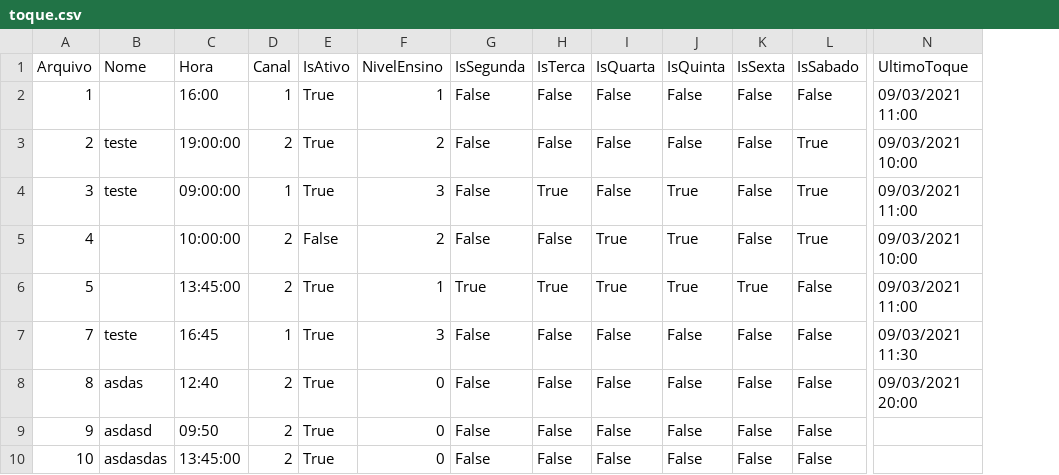
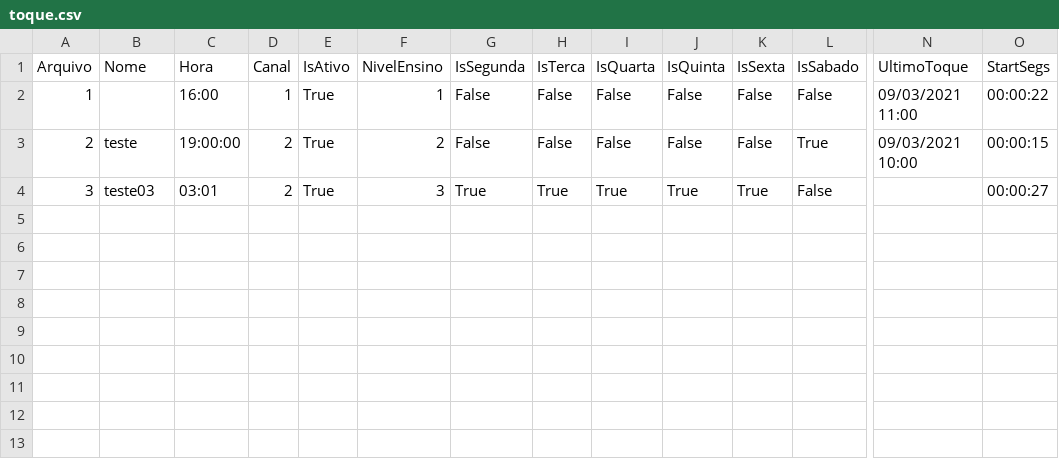
Before and after one commit to AndrywLino/SistemaToque, a CSV file: CSV/toque.csv, drawn as a sheet; only a part is shown, gaps mark what is left out; removed rows and columns are numbered as before the commit, all else as after; rows hold the shown columns only; the diff names each change by its address in the sheet, - before the commit and + after, or states it on an @@ line.

```diff
--- a/CSV/toque.csv
+++ b/CSV/toque.csv
+column O (StartSegs), rows 2-4: 00:00:22 | 00:00:15 | 00:00:27
-B4 (Nome): teste
+B4 (Nome): teste03
-C4 (Hora): 09:00:00
+C4 (Hora): 03:01
-D4 (Canal): 1
+D4 (Canal): 2
-G4 (IsSegunda): False
+G4 (IsSegunda): True
-I4 (IsQuarta): False
+I4 (IsQuarta): True
-K4 (IsSexta): False
+K4 (IsSexta): True
-L4 (IsSabado): True
+L4 (IsSabado): False
-N4 (UltimoToque): 09/03/2021 11:00
+N4 (UltimoToque): (empty)
-row 5: 4 |  | 10:00:00 | 2 | False | 2 | False | False | True | True | False | True | 09/03/2021 10:00
-row 6: 5 |  | 13:45:00 | 2 | True | 1 | True | True | True | True | True | False | 09/03/2021 11:00
-row 7: 7 | teste | 16:45 | 1 | True | 3 | False | False | False | False | False | False | 09/03/2021 11:30
-row 8: 8 | asdas | 12:40 | 2 | True | 0 | False | False | False | False | False | False | 09/03/2021 20:00
-row 9: 9 | asdasd | 09:50 | 2 | True | 0 | False | False | False | False | False | False
-row 10: 10 | asdasdas | 13:45:00 | 2 | True | 0 | False | False | False | False | False | False
```
Also changed, not shown: 9 other files.
